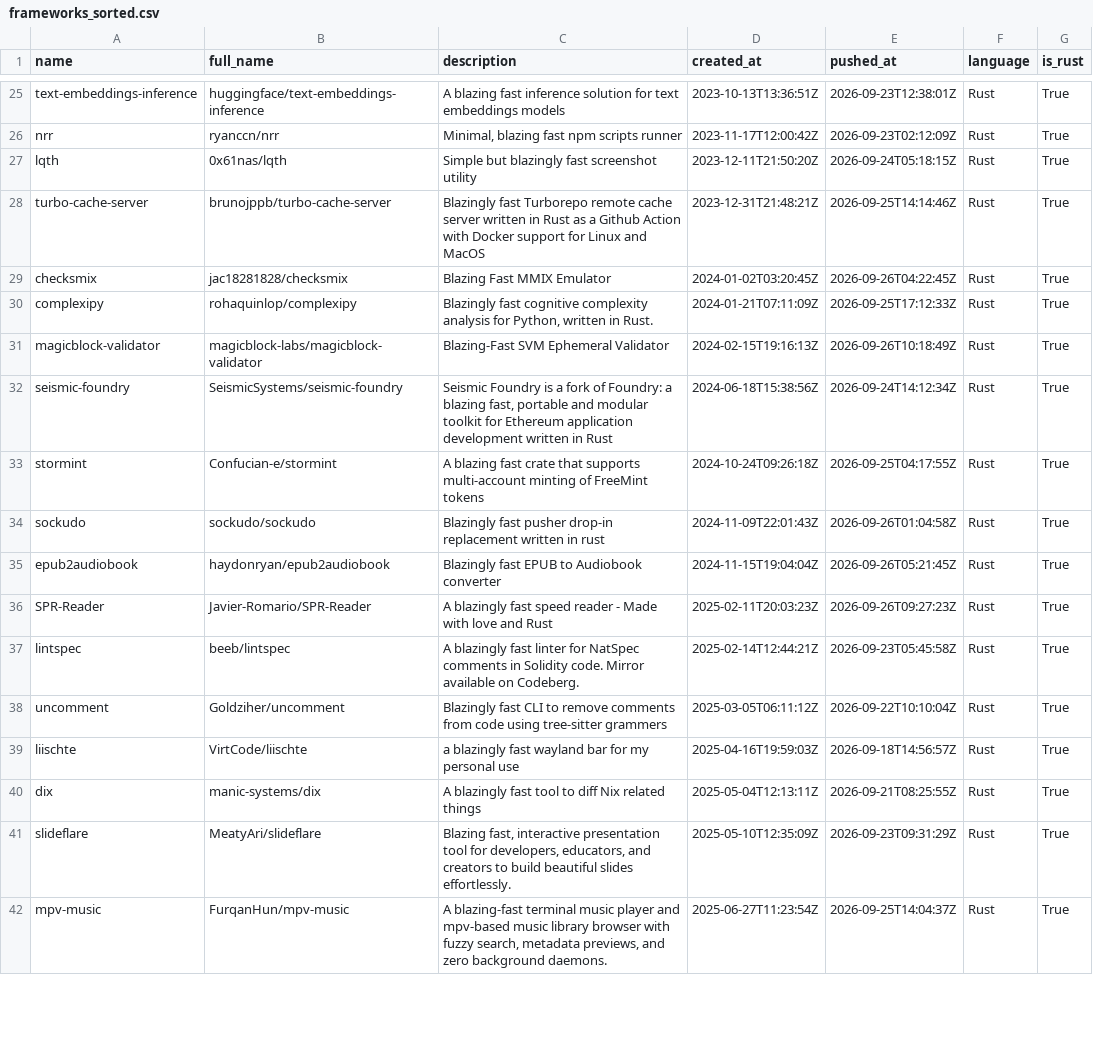
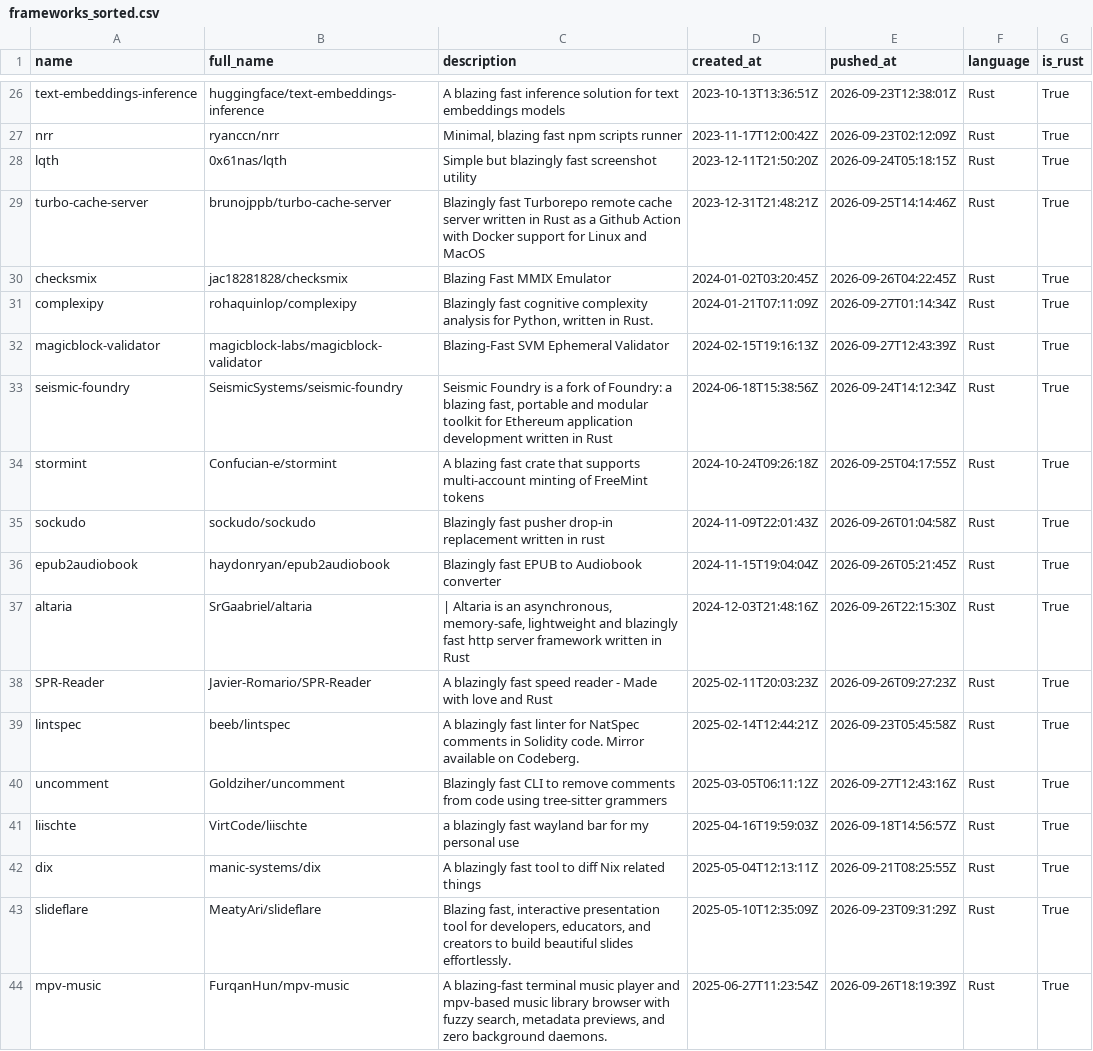
Before and after one commit to ninpnin/days-since-blazingly-fast, a CSV file: data/frameworks_sorted.csv, drawn as a sheet; only a part is shown, gaps mark what is left out; the diff covers the shown part only.

```diff
--- a/data/frameworks_sorted.csv
+++ b/data/frameworks_sorted.csv
@@ -29,4 +30,4 @@ turbo-cache-server,brunojppb/turbo-cache-server,Blazingly fast Turborepo remote
 checksmix,jac18281828/checksmix,Blazing Fast MMIX Emulator,2024-01-02T03:20:45Z,2026-09-26T04:22:45Z,Rust,True
-complexipy,rohaquinlop/complexipy,"Blazingly fast cognitive complexity analysis for Python, written in Rust.",2024-01-21T07:11:09Z,2026-09-25T17:12:33Z,Rust,True
-magicblock-validator,magicblock-labs/magicblock-validator,Blazing-Fast SVM Ephemeral Validator,2024-02-15T19:16:13Z,2026-09-26T10:18:49Z,Rust,True
+complexipy,rohaquinlop/complexipy,"Blazingly fast cognitive complexity analysis for Python, written in Rust.",2024-01-21T07:11:09Z,2026-09-27T01:14:34Z,Rust,True
+magicblock-validator,magicblock-labs/magicblock-validator,Blazing-Fast SVM Ephemeral Validator,2024-02-15T19:16:13Z,2026-09-27T12:43:39Z,Rust,True
 seismic-foundry,SeismicSystems/seismic-foundry,"Seismic Foundry is a fork of Foundry: a blazing fast, portable and modular toolkit for Ethereum application development written in Rust",2024-06-18T15:38:56Z,2026-09-24T14:12:34Z,Rust,True
@@ -35,5 +36,6 @@ sockudo,sockudo/sockudo,Blazingly fast pusher drop-in replacement written in rus
 epub2audiobook,haydonryan/epub2audiobook,Blazingly fast EPUB to Audiobook converter,2024-11-15T19:04:04Z,2026-09-26T05:21:45Z,Rust,True
+altaria,SrGaabriel/altaria," |  Altaria is an asynchronous, memory-safe, lightweight and blazingly fast http server framework written in Rust",2024-12-03T21:48:16Z,2026-09-26T22:15:30Z,Rust,True
 SPR-Reader,Javier-Romario/SPR-Reader,A blazingly fast speed reader - Made with love and Rust,2025-02-11T20:03:23Z,2026-09-26T09:27:23Z,Rust,True
 lintspec,beeb/lintspec,A blazingly fast linter for NatSpec comments in Solidity code. Mirror available on Codeberg.,2025-02-14T12:44:21Z,2026-09-23T05:45:58Z,Rust,True
-uncomment,Goldziher/uncomment,Blazingly fast CLI to remove comments from code using tree-sitter grammers,2025-03-05T06:11:12Z,2026-09-22T10:10:04Z,Rust,True
+uncomment,Goldziher/uncomment,Blazingly fast CLI to remove comments from code using tree-sitter grammers,2025-03-05T06:11:12Z,2026-09-27T12:43:16Z,Rust,True
 liischte,VirtCode/liischte,a blazingly fast wayland bar for my personal use,2025-04-16T19:59:03Z,2026-09-18T14:56:57Z,Rust,True
@@ -41,2 +43,2 @@ dix,manic-systems/dix,A blazingly fast tool to diff Nix related things,2025-05-0
 slideflare,MeatyAri/slideflare,"Blazing fast, interactive presentation tool for developers, educators, and creators to build beautiful slides effortlessly.",2025-05-10T12:35:09Z,2026-09-23T09:31:29Z,Rust,True
-mpv-music,FurqanHun/mpv-music,"A blazing-fast terminal music player and mpv-based music library browser with fuzzy search, metadata previews, and zero background daemons.",2025-06-27T11:23:54Z,2026-09-25T14:04:37Z,Rust,True
+mpv-music,FurqanHun/mpv-music,"A blazing-fast terminal music player and mpv-based music library browser with fuzzy search, metadata previews, and zero background daemons.",2025-06-27T11:23:54Z,2026-09-26T18:19:39Z,Rust,True
```
Also changed, not shown: 14 added rows, 6 removed rows and 44 edited cells elsewhere in this file, data/aggregated_results.csv, data/sample.csv, 6 other files.
